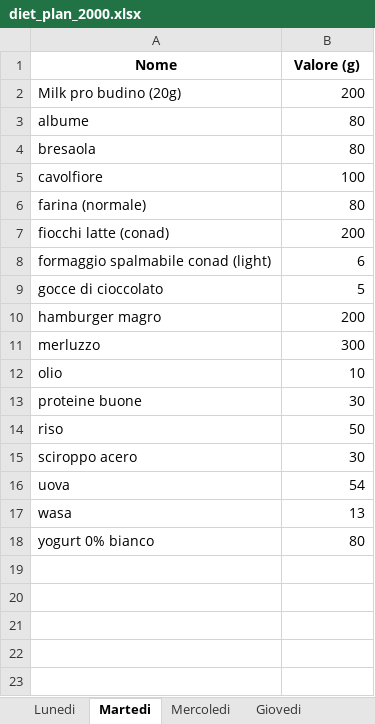
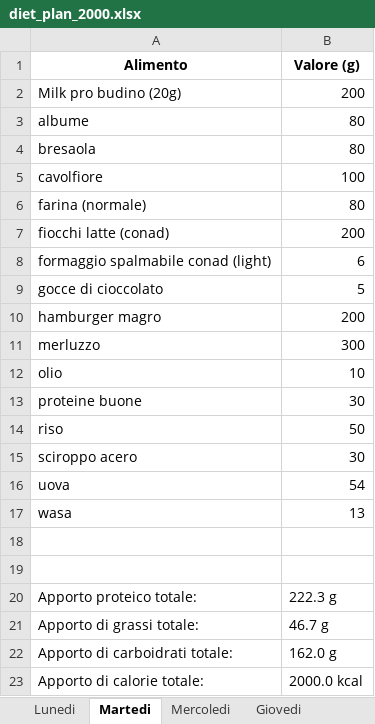
Before and after one commit to lillo097/lillo097, an Excel workbook: Diet_builder/output_data/diet_plan_2000.xlsx, sheet Martedi, drawn as a sheet; values as stored, in another font and other column widths than the file's, no borders; the diff names each change by its address in the sheet, - before the commit and + after, or states it on an @@ line.

```diff
--- a/Diet_builder/output_data/diet_plan_2000.xlsx (sheet Martedi)
+++ b/Diet_builder/output_data/diet_plan_2000.xlsx (sheet Martedi)
-A1: Nome
+A1: Alimento
-row 18: yogurt 0% bianco | 80
+row 18: (empty)
+row 19: (empty)
+row 20: Apporto proteico totale: | 222.3 g
+row 21: Apporto di grassi totale: | 46.7 g
+row 22: Apporto di carboidrati totale: | 162.0 g
+row 23: Apporto di calorie totale: | 2000.0 kcal
```
Also changed, not shown: sheet Lunedi, sheet Mercoledi, sheet Venerdi, sheet Domenica, sheet Giovedi, Diet_builder/input_data/diet_calculator_2000kcal.xlsx, Diet_builder/input_data/diet_calculator_2300kcal.xlsx, 6 other files.
